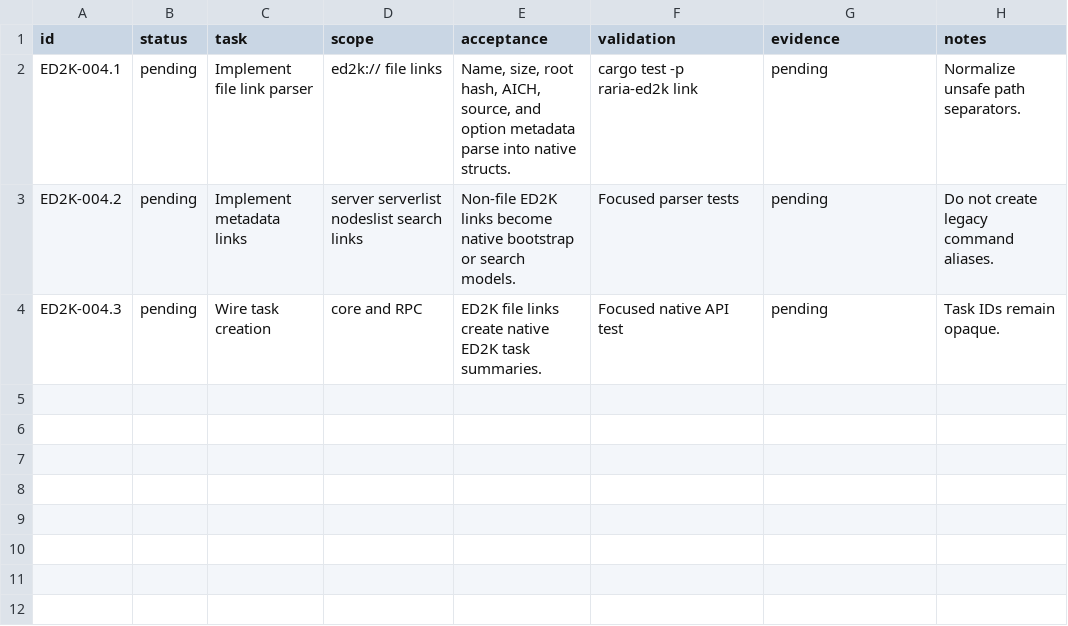
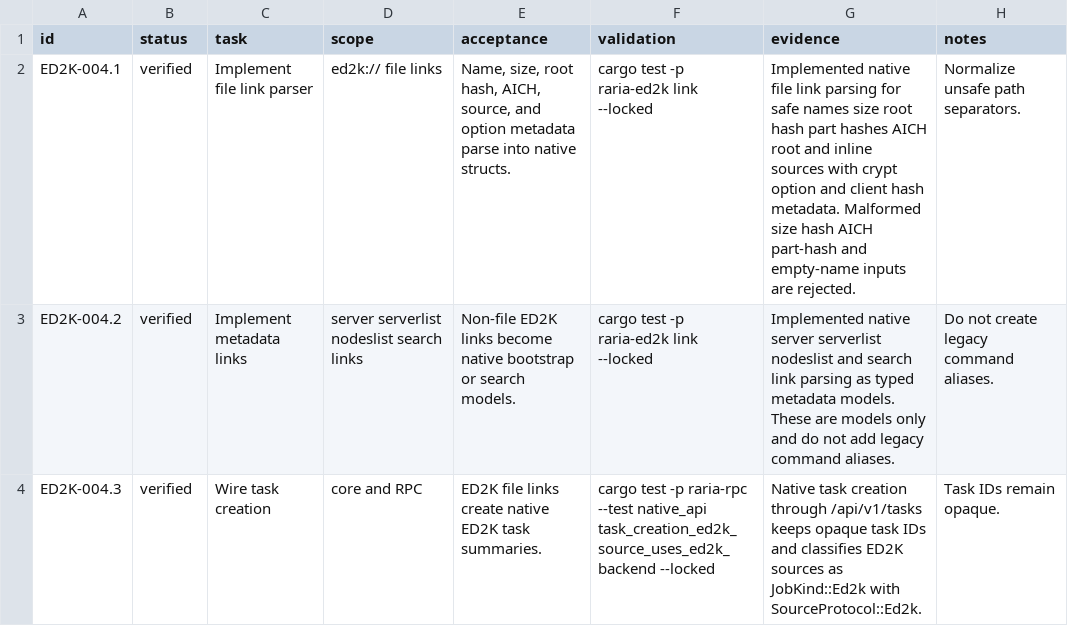
Before and after one commit to AnInsomniacy/raria, a CSV file: docs/core-modernization/ed2k-native/checkpoints/ED2K-004-links.csv, drawn as a sheet.

Commit message:
feat: parse native ED2K links

```diff
--- a/docs/core-modernization/ed2k-native/checkpoints/ED2K-004-links.csv
+++ b/docs/core-modernization/ed2k-native/checkpoints/ED2K-004-links.csv
@@ -1,4 +1,4 @@
 id,status,task,scope,acceptance,validation,evidence,notes
-ED2K-004.1,pending,Implement file link parser,ed2k:// file links,"Name, size, root hash, AICH, source, and option metadata parse into native structs.","cargo test -p raria-ed2k link","pending","Normalize unsafe path separators."
-ED2K-004.2,pending,Implement metadata links,server serverlist nodeslist search links,"Non-file ED2K links become native bootstrap or search models.","Focused parser tests","pending","Do not create legacy command aliases."
-ED2K-004.3,pending,Wire task creation,core and RPC,"ED2K file links create native ED2K task summaries.","Focused native API test","pending","Task IDs remain opaque."
+ED2K-004.1,verified,Implement file link parser,ed2k:// file links,"Name, size, root hash, AICH, source, and option metadata parse into native structs.","cargo test -p raria-ed2k link --locked","Implemented native file link parsing for safe names size root hash part hashes AICH root and inline sources with crypt option and client hash metadata. Malformed size hash AICH part-hash and empty-name inputs are rejected.","Normalize unsafe path separators."
+ED2K-004.2,verified,Implement metadata links,server serverlist nodeslist search links,"Non-file ED2K links become native bootstrap or search models.","cargo test -p raria-ed2k link --locked","Implemented native server serverlist nodeslist and search link parsing as typed metadata models. These are models only and do not add legacy command aliases.","Do not create legacy command aliases."
+ED2K-004.3,verified,Wire task creation,core and RPC,"ED2K file links create native ED2K task summaries.","cargo test -p raria-rpc --test native_api task_creation_ed2k_source_uses_ed2k_backend --locked","Native task creation through /api/v1/tasks keeps opaque task IDs and classifies ED2K sources as JobKind::Ed2k with SourceProtocol::Ed2k.","Task IDs remain opaque."
```
Also changed, not shown: docs/core-modernization/ed2k-native/capability-ledger.csv, docs/core-modernization/ed2k-native/roadmap.csv, 3 other files.
